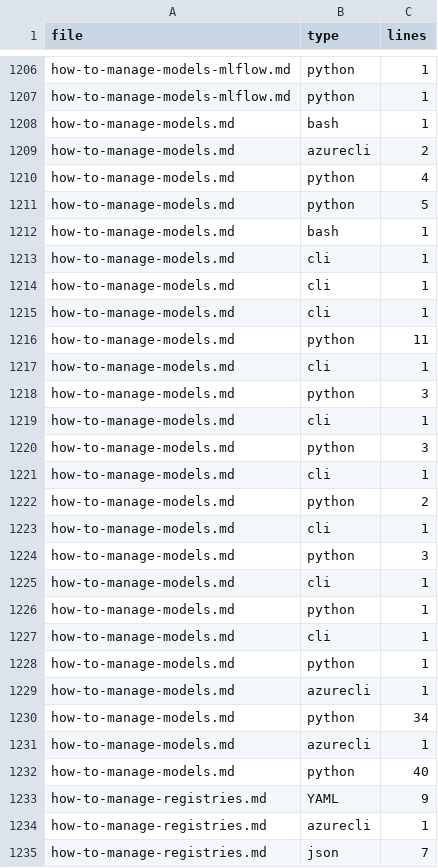
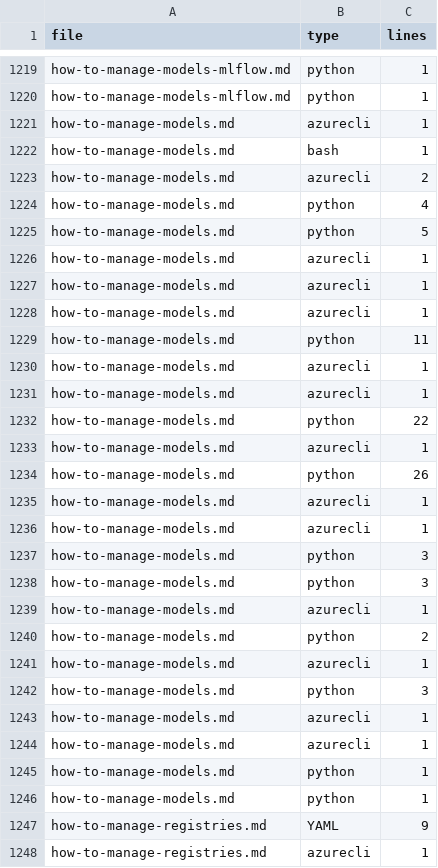
Before and after one commit to sdgilley/learn-tools, a CSV file: GitHub/code-counts-ml.csv, drawn as a sheet; only a part is shown, gaps mark what is left out; the shorter side is filled out with more unchanged rows; the diff covers the shown part only.

```diff
--- a/GitHub/code-counts-ml.csv
+++ b/GitHub/code-counts-ml.csv
@@ -1207,2 +1220,3 @@ how-to-manage-models-mlflow.md,python,1
 how-to-manage-models-mlflow.md,python,1
+how-to-manage-models.md,azurecli,1
 how-to-manage-models.md,bash,1
@@ -1211,23 +1225,23 @@ how-to-manage-models.md,python,4
 how-to-manage-models.md,python,5
-how-to-manage-models.md,bash,1
-how-to-manage-models.md,cli,1
-how-to-manage-models.md,cli,1
-how-to-manage-models.md,cli,1
+how-to-manage-models.md,azurecli,1
+how-to-manage-models.md,azurecli,1
+how-to-manage-models.md,azurecli,1
 how-to-manage-models.md,python,11
-how-to-manage-models.md,cli,1
-how-to-manage-models.md,python,3
-how-to-manage-models.md,cli,1
+how-to-manage-models.md,azurecli,1
+how-to-manage-models.md,azurecli,1
+how-to-manage-models.md,python,22
+how-to-manage-models.md,azurecli,1
+how-to-manage-models.md,python,26
+how-to-manage-models.md,azurecli,1
+how-to-manage-models.md,azurecli,1
 how-to-manage-models.md,python,3
-how-to-manage-models.md,cli,1
+how-to-manage-models.md,python,3
+how-to-manage-models.md,azurecli,1
 how-to-manage-models.md,python,2
-how-to-manage-models.md,cli,1
+how-to-manage-models.md,azurecli,1
 how-to-manage-models.md,python,3
-how-to-manage-models.md,cli,1
-how-to-manage-models.md,python,1
-how-to-manage-models.md,cli,1
+how-to-manage-models.md,azurecli,1
+how-to-manage-models.md,azurecli,1
 how-to-manage-models.md,python,1
-how-to-manage-models.md,azurecli,1
-how-to-manage-models.md,python,34
-how-to-manage-models.md,azurecli,1
-how-to-manage-models.md,python,40
+how-to-manage-models.md,python,1
 how-to-manage-registries.md,YAML,9
```
Also changed, not shown: 29 added rows, 9 removed rows, 1 moved row and 22 edited cells elsewhere in this file, GitHub/refs-found-ml.csv, 1 other file.
